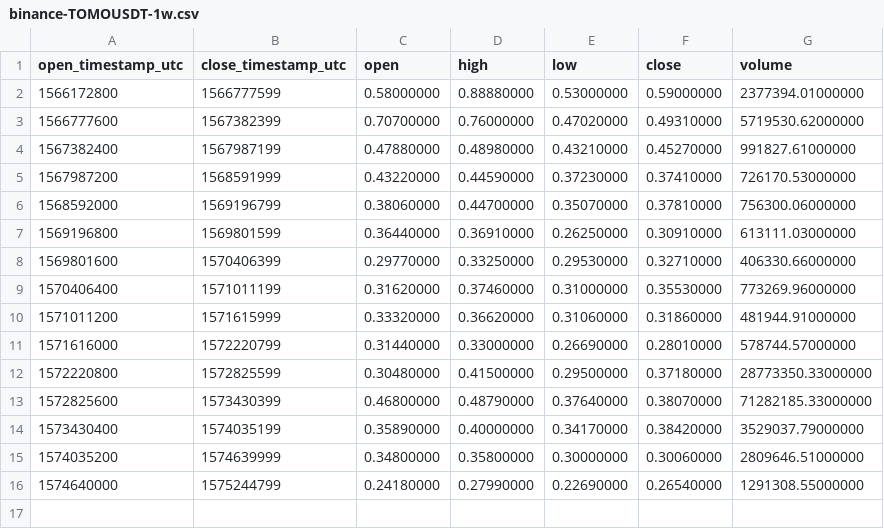
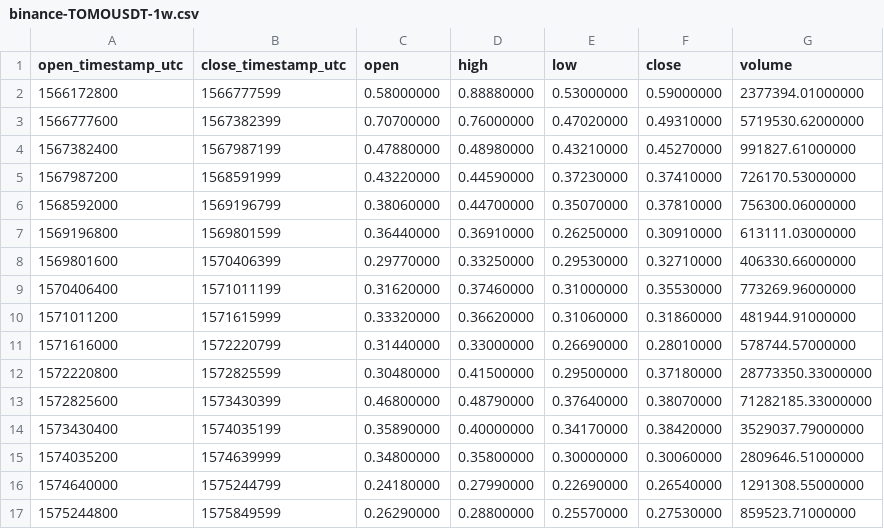
Before and after one commit to cryptobigbro/binance-TOMOUSDT, a CSV file: binance-TOMOUSDT-1w.csv, drawn as a sheet; the diff names each change by its address in the sheet, - before the commit and + after, or states it on an @@ line.

```diff
--- a/binance-TOMOUSDT-1w.csv
+++ b/binance-TOMOUSDT-1w.csv
+row 17: 1575244800 | 1575849599 | 0.26290000 | 0.28800000 | 0.25570000 | 0.27530000 | 859523.71000000
```
Also changed, not shown: binance-TOMOUSDT-1d.csv, binance-TOMOUSDT-1h.csv.
